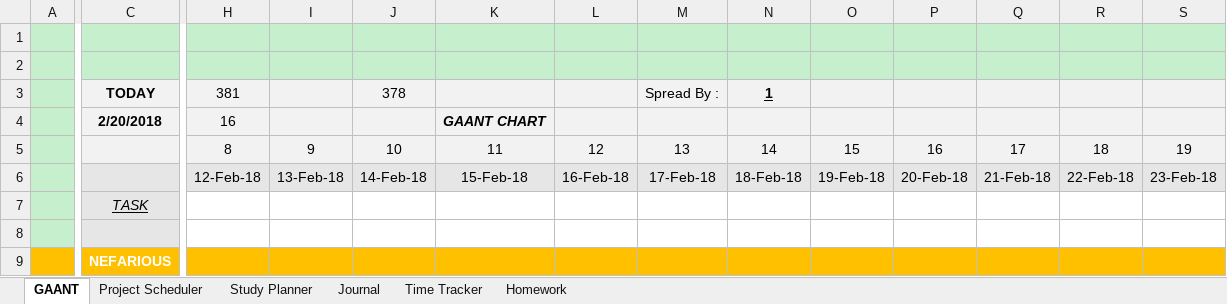
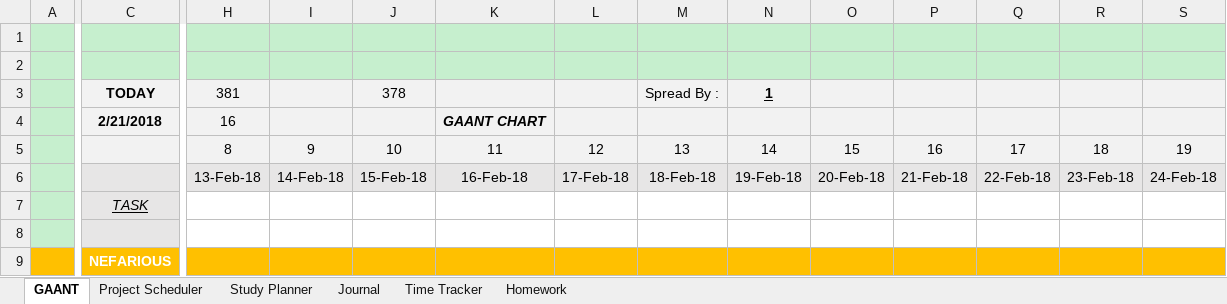
Before and after one commit to AJTech2002/NEFARIOUS, an Excel workbook: Management & Logging/Planning and Management/Nefarious.xlsm, sheet GAANT, drawn as a sheet; only a part is shown, gaps mark what is left out; values as stored, in another font and other column widths than the file's, no borders; charts and pictures and conditional formats not drawn; the diff covers the shown part only; the diff names each change by its address in the sheet, - before the commit and + after, or states it on an @@ line.

Commit message:
nefarious update

```diff
--- a/Management & Logging/Planning and Management/Nefarious.xlsm (sheet GAANT)
+++ b/Management & Logging/Planning and Management/Nefarious.xlsm (sheet GAANT)
-C4: 2/20/2018
+C4: 2/21/2018
-H6: 12-Feb-18
+H6: 13-Feb-18
-I6: 13-Feb-18
+I6: 14-Feb-18
-J6: 14-Feb-18
+J6: 15-Feb-18
-K6: 15-Feb-18
+K6: 16-Feb-18
-L6: 16-Feb-18
+L6: 17-Feb-18
-M6: 17-Feb-18
+M6: 18-Feb-18
-N6: 18-Feb-18
+N6: 19-Feb-18
-O6: 19-Feb-18
+O6: 20-Feb-18
-P6: 20-Feb-18
+P6: 21-Feb-18
-Q6: 21-Feb-18
+Q6: 22-Feb-18
-R6: 22-Feb-18
+R6: 23-Feb-18
-S6: 23-Feb-18
+S6: 24-Feb-18
```
Also changed, not shown: 346 edited cells elsewhere in this sheet, sheet Study Planner, sheet Project Scheduler, sheet Time Tracker, sheet Homework, hidden cells, charts or pictures.
